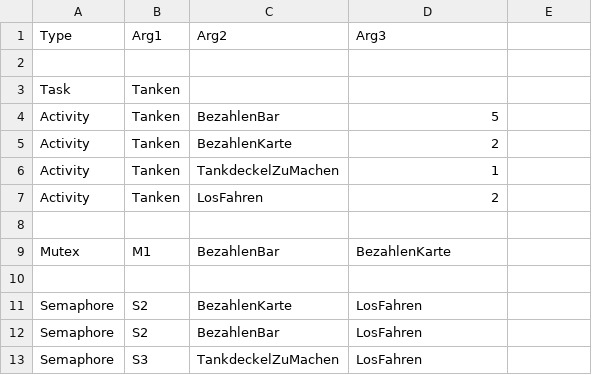
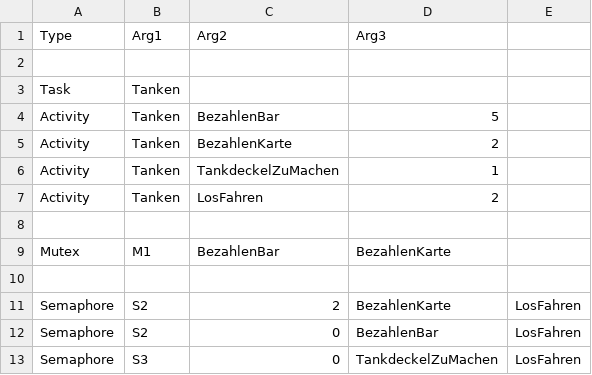
Before and after one commit to leeeaaa/Echtzeitsysteme_LK_LB_LS, a CSV file: input.csv, drawn as a sheet; the diff names each change by its address in the sheet, - before the commit and + after, or states it on an @@ line.

```diff
--- a/input.csv
+++ b/input.csv
-C11 (Arg2): BezahlenKarte
+C11 (Arg2): 2
-D11 (Arg3): LosFahren
+D11 (Arg3): BezahlenKarte
-E11:E13: (empty)
+E11:E13: LosFahren
-C12 (Arg2): BezahlenBar
+C12 (Arg2): 0
-D12 (Arg3): LosFahren
+D12 (Arg3): BezahlenBar
-C13 (Arg2): TankdeckelZuMachen
+C13 (Arg2): 0
-D13 (Arg3): LosFahren
+D13 (Arg3): TankdeckelZuMachen
```
Also changed, not shown: 1 other file.
